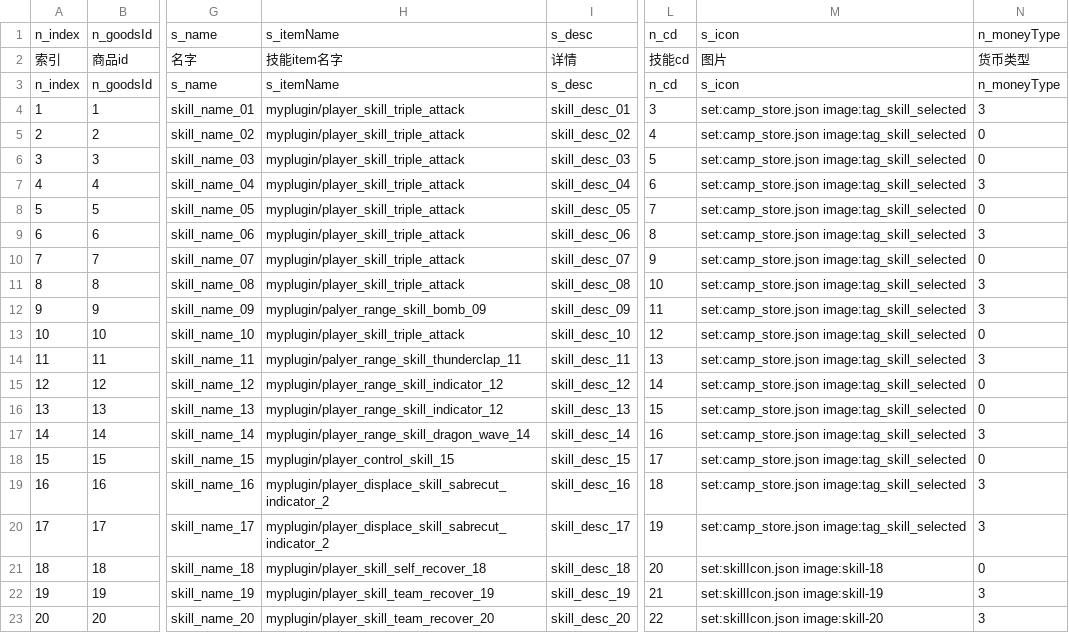
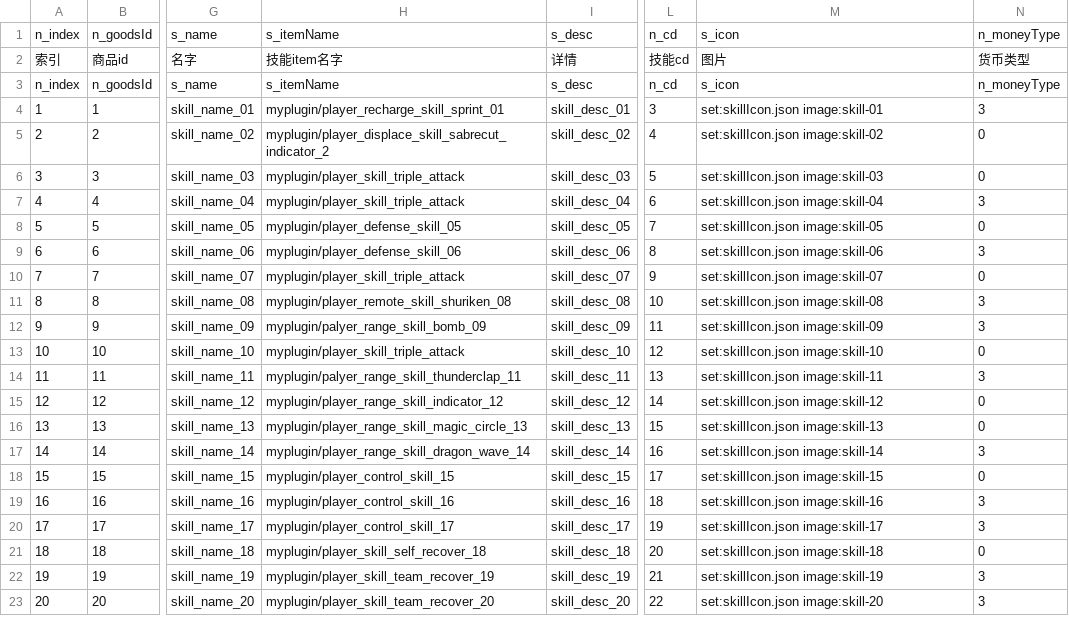
Before and after one commit to blockmangame/game_config, a CSV file: g2030/config/skillShopItems.csv, drawn as a sheet; only a part is shown, gaps mark what is left out; the diff names each change by its address in the sheet, - before the commit and + after, or states it on an @@ line.

```diff
--- a/g2030/config/skillShopItems.csv
+++ b/g2030/config/skillShopItems.csv
-H4: myplugin/player_skill_triple_attack
+H4: myplugin/player_recharge_skill_sprint_01
-M4: set:camp_store.json image:tag_skill_selected
+M4: set:skillIcon.json image:skill-01
-H5: myplugin/player_skill_triple_attack
+H5: myplugin/player_displace_skill_sabrecut_indicator_2
-M5: set:camp_store.json image:tag_skill_selected
+M5: set:skillIcon.json image:skill-02
-M6: set:camp_store.json image:tag_skill_selected
+M6: set:skillIcon.json image:skill-03
-M7: set:camp_store.json image:tag_skill_selected
+M7: set:skillIcon.json image:skill-04
-H8: myplugin/player_skill_triple_attack
+H8: myplugin/player_defense_skill_05
-M8: set:camp_store.json image:tag_skill_selected
+M8: set:skillIcon.json image:skill-05
-H9: myplugin/player_skill_triple_attack
+H9: myplugin/player_defense_skill_06
-M9: set:camp_store.json image:tag_skill_selected
+M9: set:skillIcon.json image:skill-06
-M10: set:camp_store.json image:tag_skill_selected
+M10: set:skillIcon.json image:skill-07
-H11: myplugin/player_skill_triple_attack
+H11: myplugin/player_remote_skill_shuriken_08
-M11: set:camp_store.json image:tag_skill_selected
+M11: set:skillIcon.json image:skill-08
-M12: set:camp_store.json image:tag_skill_selected
+M12: set:skillIcon.json image:skill-09
-M13: set:camp_store.json image:tag_skill_selected
+M13: set:skillIcon.json image:skill-10
-M14: set:camp_store.json image:tag_skill_selected
+M14: set:skillIcon.json image:skill-11
-M15: set:camp_store.json image:tag_skill_selected
+M15: set:skillIcon.json image:skill-12
-H16: myplugin/player_range_skill_indicator_12
+H16: myplugin/player_range_skill_magic_circle_13
-M16: set:camp_store.json image:tag_skill_selected
+M16: set:skillIcon.json image:skill-13
-M17: set:camp_store.json image:tag_skill_selected
+M17: set:skillIcon.json image:skill-14
-M18: set:camp_store.json image:tag_skill_selected
+M18: set:skillIcon.json image:skill-15
-H19: myplugin/player_displace_skill_sabrecut_indicator_2
+H19: myplugin/player_control_skill_16
-M19: set:camp_store.json image:tag_skill_selected
+M19: set:skillIcon.json image:skill-16
-H20: myplugin/player_displace_skill_sabrecut_indicator_2
+H20: myplugin/player_control_skill_17
-M20: set:camp_store.json image:tag_skill_selected
+M20: set:skillIcon.json image:skill-17
```
Also changed, not shown: 29 other files.
